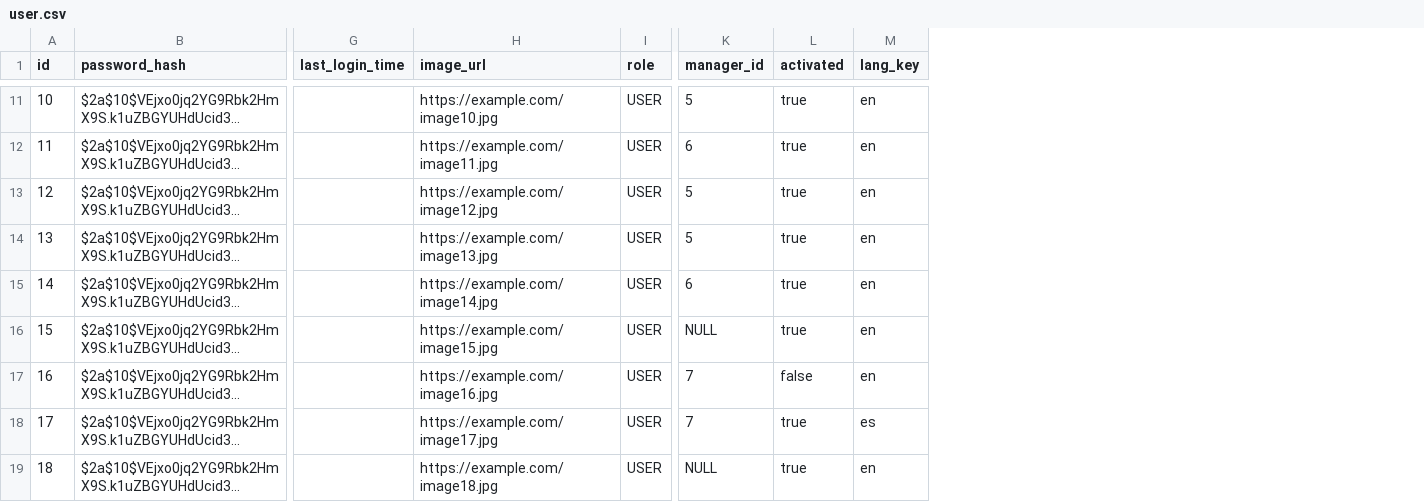
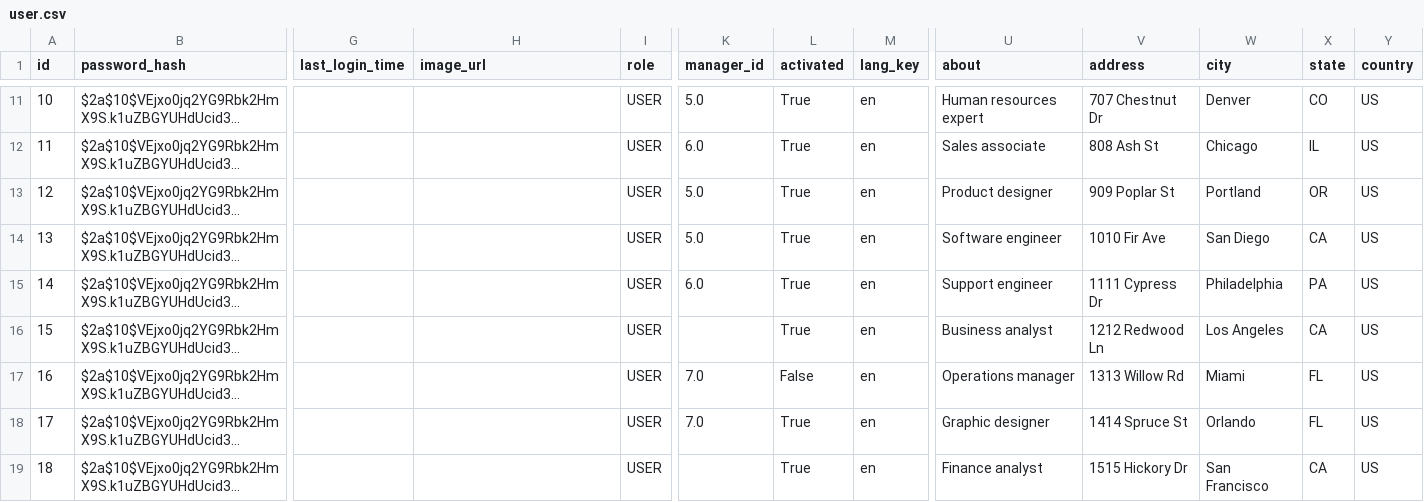
Before and after one commit to flowinquiry/flowinquiry-server, a CSV file: tools/liquibase/src/main/resources/config/liquibase/tenant/data/user.csv, drawn as a sheet; only a part is shown, gaps mark what is left out; long unchanged cells end in …; the diff covers the shown part only; the diff names each change by its address in the sheet, - before the commit and + after, or states it on an @@ line.

```diff
--- a/tools/liquibase/src/main/resources/config/liquibase/tenant/data/user.csv
+++ b/tools/liquibase/src/main/resources/config/liquibase/tenant/data/user.csv
+column U (about), rows 11-19: Human resources expert | Sales associate | Product designer | Software engineer | Support engineer | Business analyst | Operations manager | Graphic designer | Finance analyst
+column V (address), rows 11-19: 707 Chestnut Dr | 808 Ash St | 909 Poplar St | 1010 Fir Ave | 1111 Cypress Dr | 1212 Redwood Ln | 1313 Willow Rd | 1414 Spruce St | 1515 Hickory Dr
+column W (city), rows 11-19: Denver | Chicago | Portland | San Diego | Philadelphia | Los Angeles | Miami | Orlando | San Francisco
+column X (state), rows 11-19: CO | IL | OR | CA | PA | CA | FL | FL | CA
+column Y (country), rows 11-19: all US
-H11 (image_url): https://example.com/image10.jpg
+H11 (image_url): (empty)
-K11 (manager_id): 5
+K11 (manager_id): 5.0
-L11:L16 (activated): true
+L11:L16 (activated): True
-H12 (image_url): https://example.com/image11.jpg
+H12 (image_url): (empty)
-K12 (manager_id): 6
+K12 (manager_id): 6.0
-H13 (image_url): https://example.com/image12.jpg
+H13 (image_url): (empty)
-K13:K14 (manager_id): 5
+K13:K14 (manager_id): 5.0
-H14 (image_url): https://example.com/image13.jpg
+H14 (image_url): (empty)
-H15 (image_url): https://example.com/image14.jpg
+H15 (image_url): (empty)
-K15 (manager_id): 6
+K15 (manager_id): 6.0
-H16 (image_url): https://example.com/image15.jpg
+H16 (image_url): (empty)
-K16 (manager_id): NULL
+K16 (manager_id): (empty)
-H17 (image_url): https://example.com/image16.jpg
+H17 (image_url): (empty)
-K17:K18 (manager_id): 7
+K17:K18 (manager_id): 7.0
-L17 (activated): false
+L17 (activated): False
-H18 (image_url): https://example.com/image17.jpg
+H18 (image_url): (empty)
-L18:L19 (activated): true
+L18:L19 (activated): True
-M18 (lang_key): es
+M18 (lang_key): en
-H19 (image_url): https://example.com/image18.jpg
+H19 (image_url): (empty)
-K19 (manager_id): NULL
+K19 (manager_id): (empty)
```
Also changed, not shown: 29 edited cells elsewhere in this file, 17 other files.
